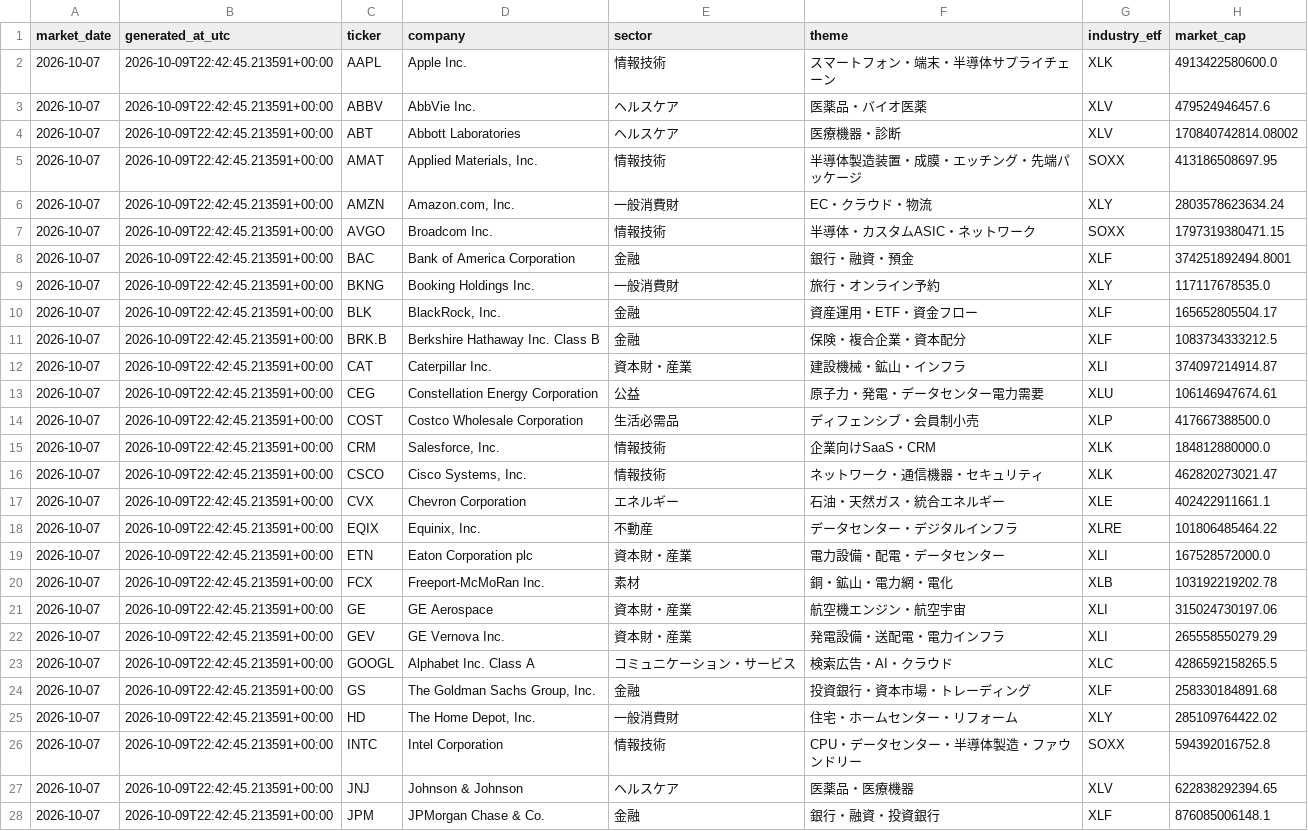
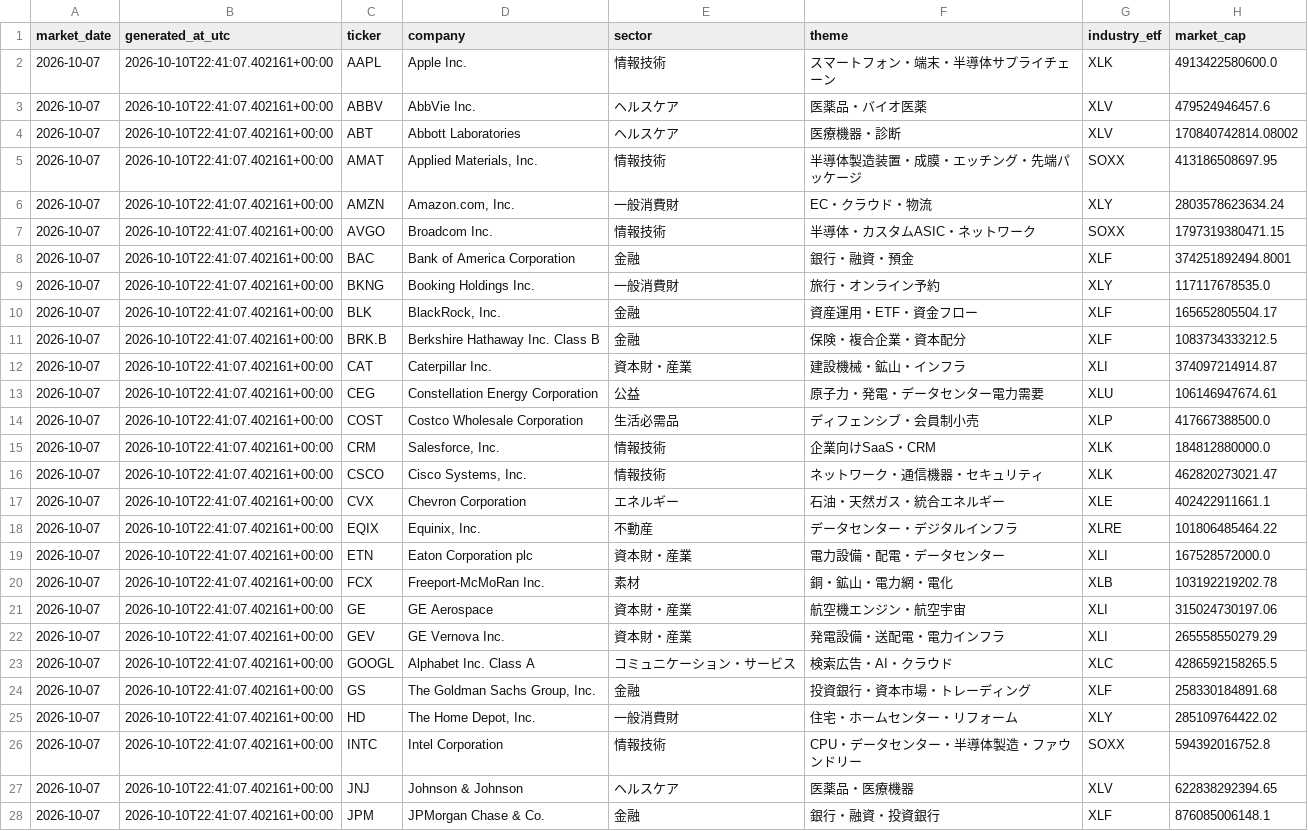
Before and after one commit to kz-Gakunoco/relative-bubble-map, a CSV file: data/signal_history.csv, drawn as a sheet; only a part is shown; the diff covers the shown part only; the diff names each change by its address in the sheet, - before the commit and + after, or states it on an @@ line.

```diff
--- a/data/signal_history.csv
+++ b/data/signal_history.csv
-B2:B28 (generated_at_utc): 2026-10-09T22:42:45.213591+00:00
+B2:B28 (generated_at_utc): 2026-10-10T22:41:07.402161+00:00
```
Also changed, not shown: 27 edited cells elsewhere in this file, 2 other files.
